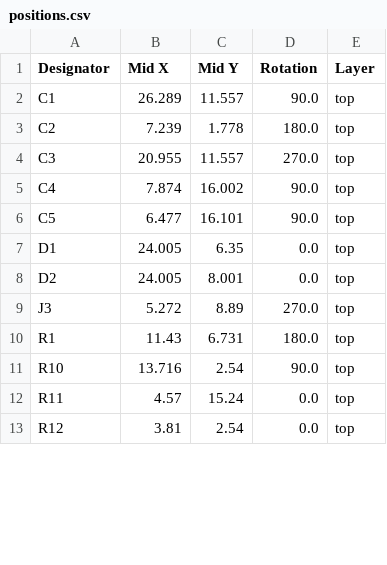
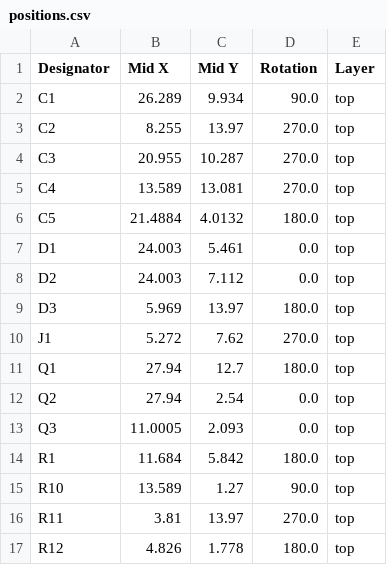
Before and after one commit to 21km43/WCH-LinkE-Mini, a CSV file: production/positions.csv, drawn as a sheet; only a part is shown; the diff covers the shown part only.

Commit message:
v1.1.0
position fix

version fix and show previous version

fix trace width

fix trace for gnd

Update README.md

Update README.md

Update README.md

Update README.md

optimize

fix button footprint

remove solder pastefrom pinheader

fix library and fillzone

v1.1.0 pre-release

fix resistor value

rename project

fix path

fix silk

push test

fix position

Update README.md

change load switch structure

```diff
--- a/production/positions.csv
+++ b/production/positions.csv
@@ -1,13 +1,17 @@
 Designator,Mid X,Mid Y,Rotation,Layer
-C1,26.289,11.557,90.0,top
-C2,7.239,1.778,180.0,top
-C3,20.955,11.557,270.0,top
-C4,7.874,16.002,90.0,top
-C5,6.477,16.101,90.0,top
-D1,24.005,6.35,0.0,top
-D2,24.005,8.001,0.0,top
-J3,5.272,8.89,270.0,top
-R1,11.43,6.731,180.0,top
-R10,13.716,2.54,90.0,top
-R11,4.57,15.24,0.0,top
-R12,3.81,2.54,0.0,top
+C1,26.289,9.934,90.0,top
+C2,8.255,13.97,270.0,top
+C3,20.955,10.287,270.0,top
+C4,13.589,13.081,270.0,top
+C5,21.4884,4.0132,180.0,top
+D1,24.003,5.461,0.0,top
+D2,24.003,7.112,0.0,top
+D3,5.969,13.97,180.0,top
+J1,5.272,7.62,270.0,top
+Q1,27.94,12.7,180.0,top
+Q2,27.94,2.54,0.0,top
+Q3,11.0005,2.093,0.0,top
+R1,11.684,5.842,180.0,top
+R10,13.589,1.27,90.0,top
+R11,3.81,13.97,270.0,top
+R12,4.826,1.778,180.0,top
```
Also changed, not shown: 2 added rows, 2 removed rows and 34 edited cells elsewhere in this file, production/bom.csv, 19 other files.
